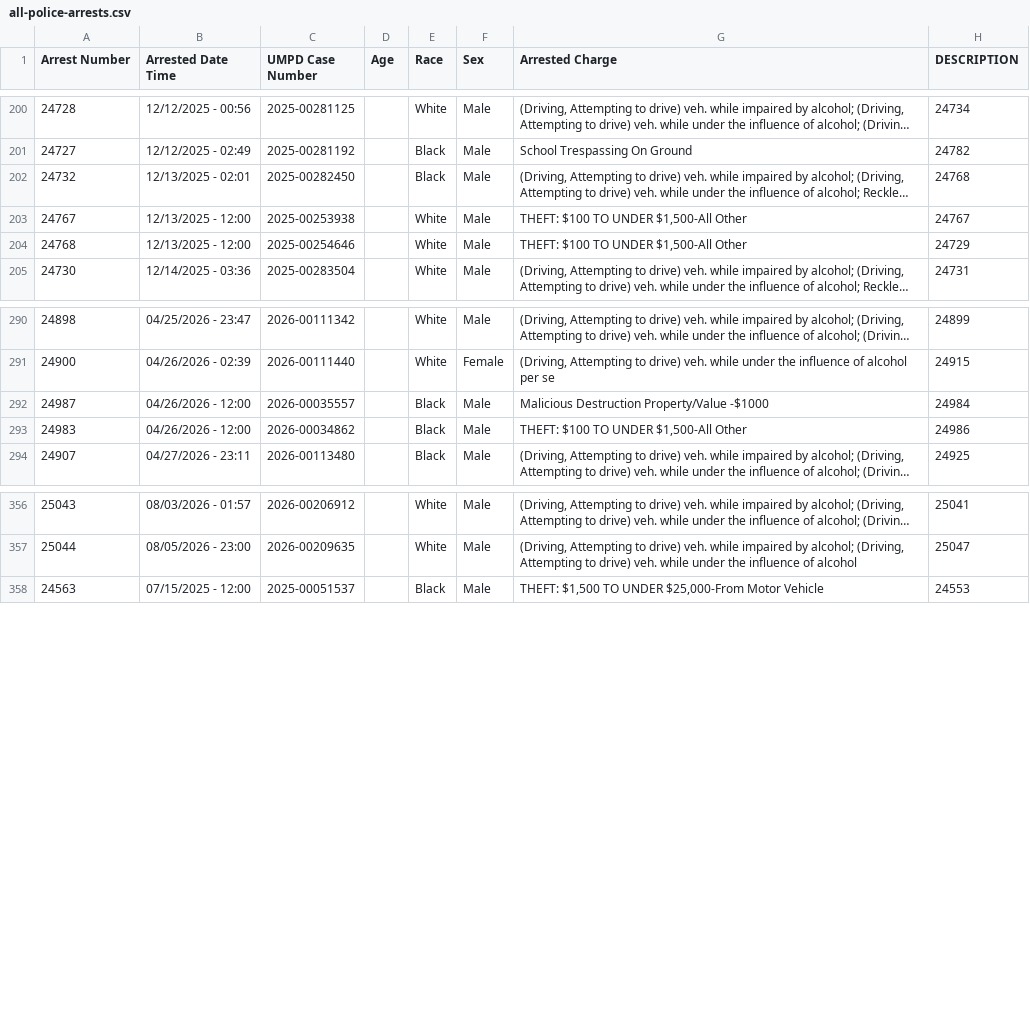
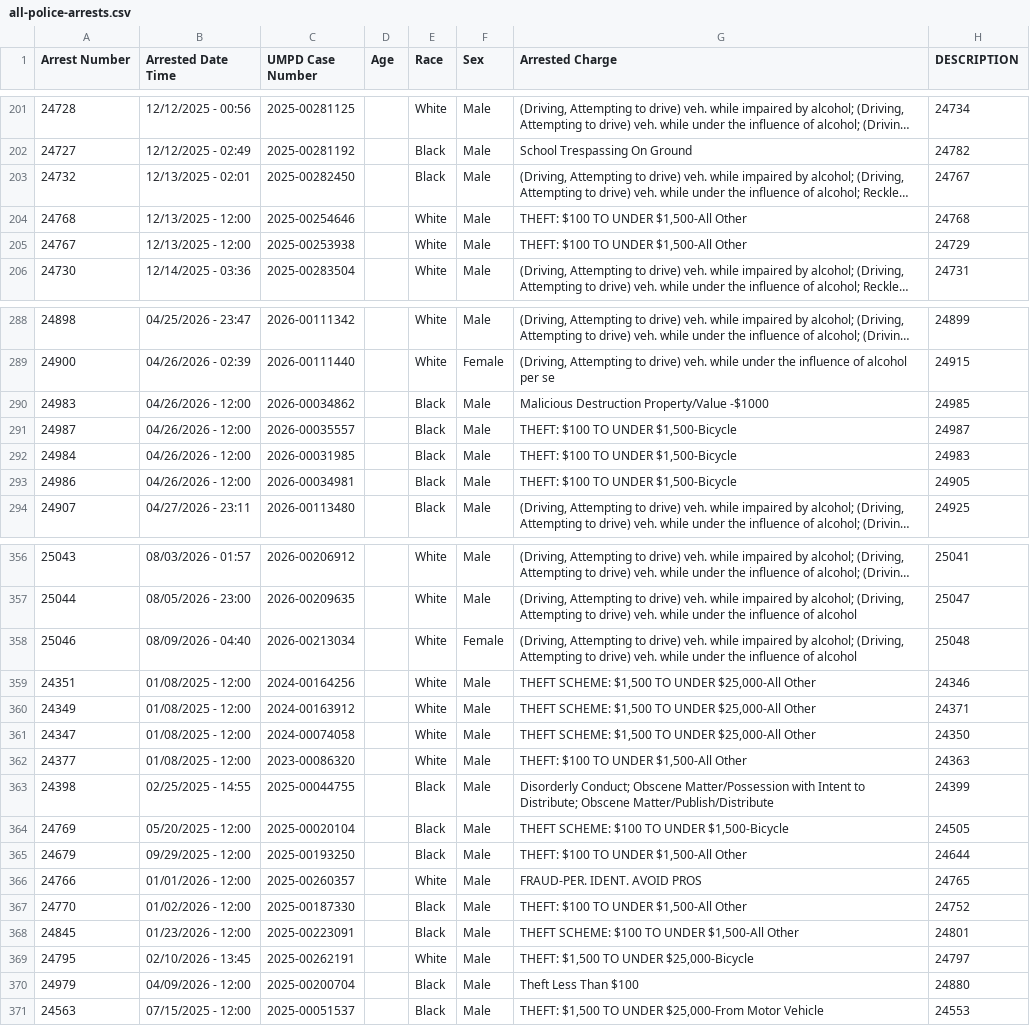
Before and after one commit to dwillis/umpd-logs, a CSV file: data/all-police-arrests.csv, drawn as a sheet; only a part is shown, gaps mark what is left out; long unchanged cells end in …; removed rows and columns are numbered as before the commit, all else as after; the diff covers the shown part only; the diff names each change by its address in the sheet, - before the commit and + after, or states it on an @@ line.

```diff
--- a/data/all-police-arrests.csv
+++ b/data/all-police-arrests.csv
-H203 (DESCRIPTION): 24768
+H203 (DESCRIPTION): 24767
-row 203: 24767 | 12/13/2025 - 12:00 | 2025-00253938 |  | White | Male | THEFT: $100 TO UNDER $1,500-All Other | 24767
-H204 (DESCRIPTION): 24729
+H204 (DESCRIPTION): 24768
+row 205: 24767 | 12/13/2025 - 12:00 | 2025-00253938 |  | White | Male | THEFT: $100 TO UNDER $1,500-All Other | 24729
+row 290: 24983 | 04/26/2026 - 12:00 | 2026-00034862 |  | Black | Male | Malicious Destruction Property/Value -$1000 | 24985
-G291 (Arrested Charge): Malicious Destruction Property/Value -$1000
+G291 (Arrested Charge): THEFT: $100 TO UNDER $1,500-Bicycle
-H291 (DESCRIPTION): 24984
+H291 (DESCRIPTION): 24987
+row 292: 24984 | 04/26/2026 - 12:00 | 2026-00031985 |  | Black | Male | THEFT: $100 TO UNDER $1,500-Bicycle | 24983
-A293 (Arrest Number): 24983
+A293 (Arrest Number): 24986
-C293 (UMPD Case Number): 2026-00034862
+C293 (UMPD Case Number): 2026-00034981
-G293 (Arrested Charge): THEFT: $100 TO UNDER $1,500-All Other
+G293 (Arrested Charge): THEFT: $100 TO UNDER $1,500-Bicycle
-H293 (DESCRIPTION): 24986
+H293 (DESCRIPTION): 24905
+row 358: 25046 | 08/09/2026 - 04:40 | 2026-00213034 |  | White | Female | (Driving, Attempting to drive) veh. while impaired by alcohol; (Driving, Attempting to drive) veh. while under the influence of alcohol | 25048
@@ row 8 moved to row 359: 24351 @@
@@ row 9 moved to row 360: 24349 @@
@@ row 10 moved to row 361: 24347 @@
@@ row 11 moved to row 362: 24377 @@
@@ row 34 moved to row 363: 24398 @@
@@ row 79 moved to row 364: 24769 @@
@@ row 154 moved to row 365: 24679 @@
@@ row 214 moved to row 366: 24766 @@
@@ row 216 moved to row 367: 24770 @@
@@ row 230 moved to row 368: 24845 @@
@@ row 235 moved to row 369: 24795 @@
@@ row 274 moved to row 370: 24979 @@
```
Also changed, not shown: 3 added rows, 5 removed rows, 9 moved rows and 28 edited cells elsewhere in this file, data/new_cases.csv, 2 other files.
